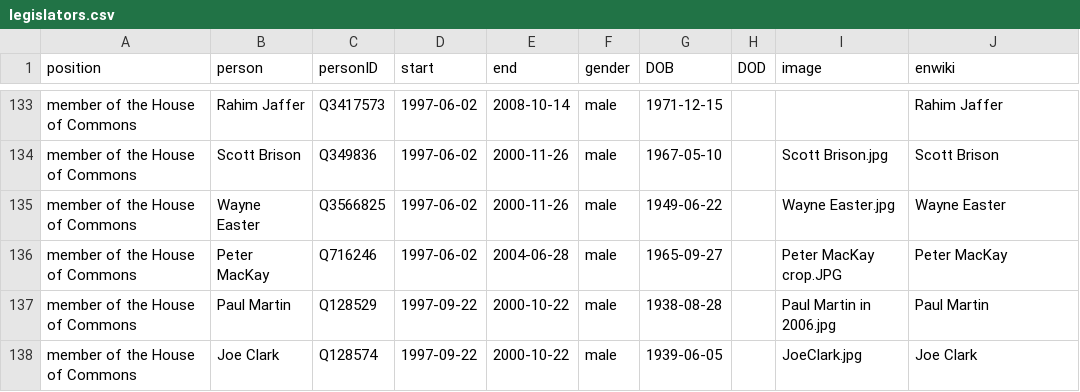
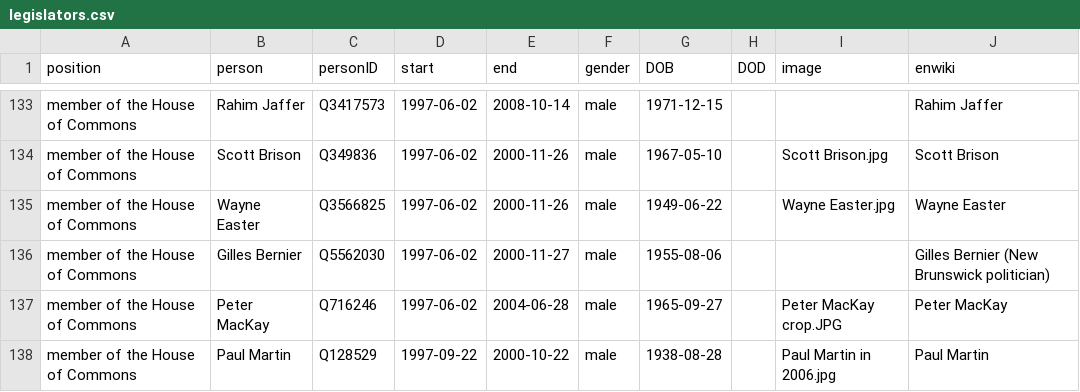
Before and after one commit to every-politician-scrapers/canada-cabinet, a CSV file: html/legislators.csv, drawn as a sheet; only a part is shown, gaps mark what is left out; the shorter side is filled out with more unchanged rows; the diff names each change by its address in the sheet, - before the commit and + after, or states it on an @@ line.

Commit message:
PCB update

```diff
--- a/html/legislators.csv
+++ b/html/legislators.csv
+row 136: member of the House of Commons | Gilles Bernier | Q5562030 | 1997-06-02 | 2000-11-27 | male | 1955-08-06 |  |  | Gilles Bernier (New Brunswick politician)
```
